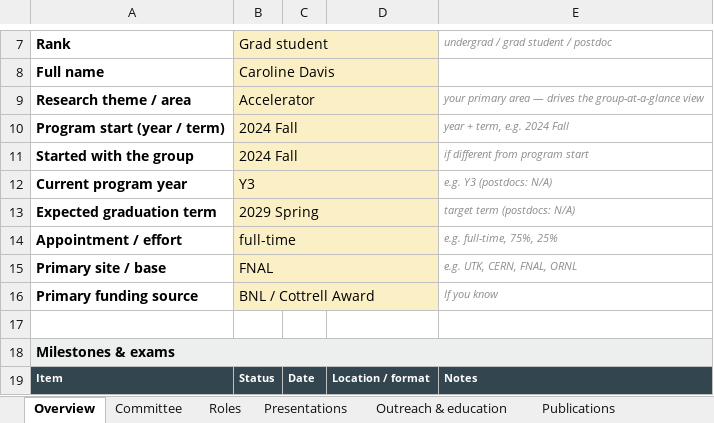
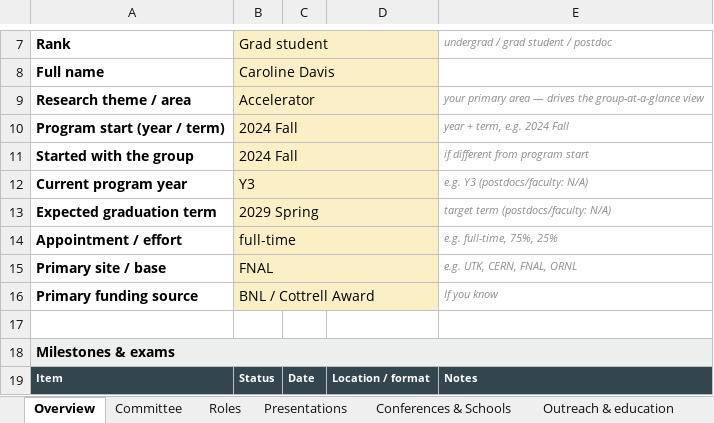
Before and after one commit to lawrenceleejr/ResearchGroupInfo, an Excel workbook: sample_data/CarolineDavis_Info.xlsx, sheet Overview, drawn as a sheet; only a part is shown, gaps mark what is left out; values as stored, in another font and other column widths than the file's, no borders; the diff names each change by its address in the sheet, - before the commit and + after, or states it on an @@ line.

```diff
--- a/sample_data/CarolineDavis_Info.xlsx (sheet Overview)
+++ b/sample_data/CarolineDavis_Info.xlsx (sheet Overview)
+sheet tab: Conferences & Schools
-E12: e.g. Y3 (postdocs: N/A)
+E12: e.g. Y3 (postdocs/faculty: N/A)
-E13: target term (postdocs: N/A)
+E13: target term (postdocs/faculty: N/A)
```
Also changed, not shown: other sheet tabs, sample_data/AdamBrown_Info.xlsx, sample_data/DaisyEvans_Info.xlsx, 14 other files.
